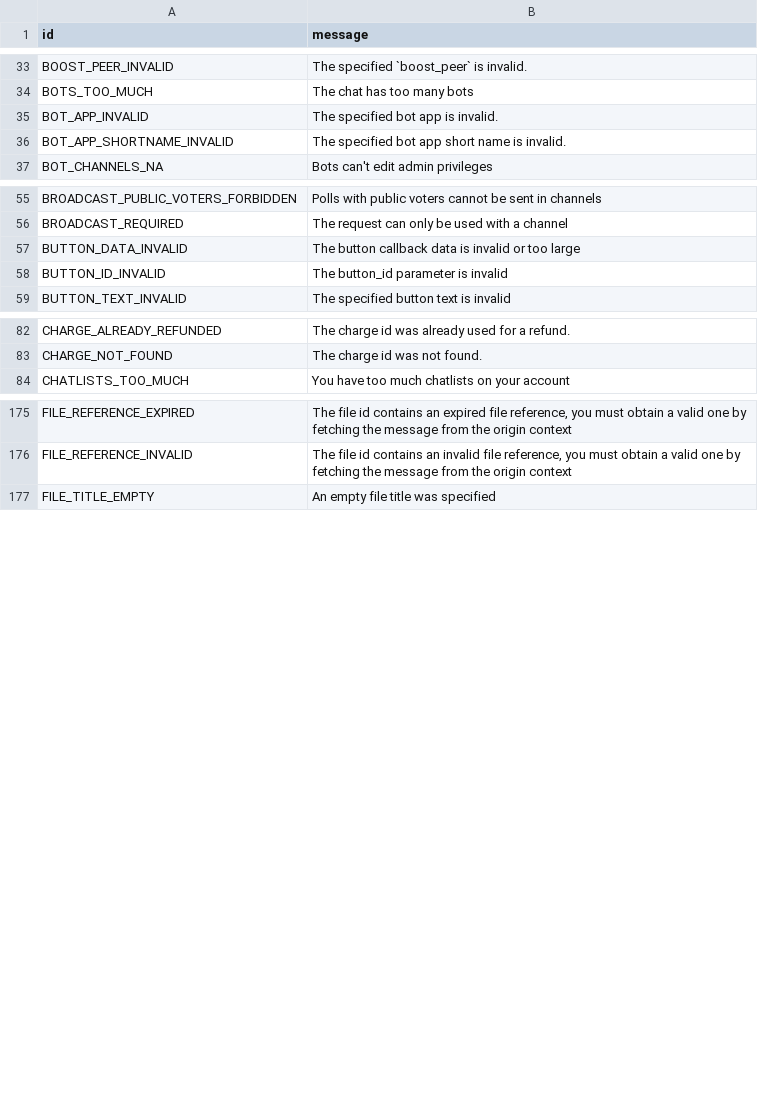
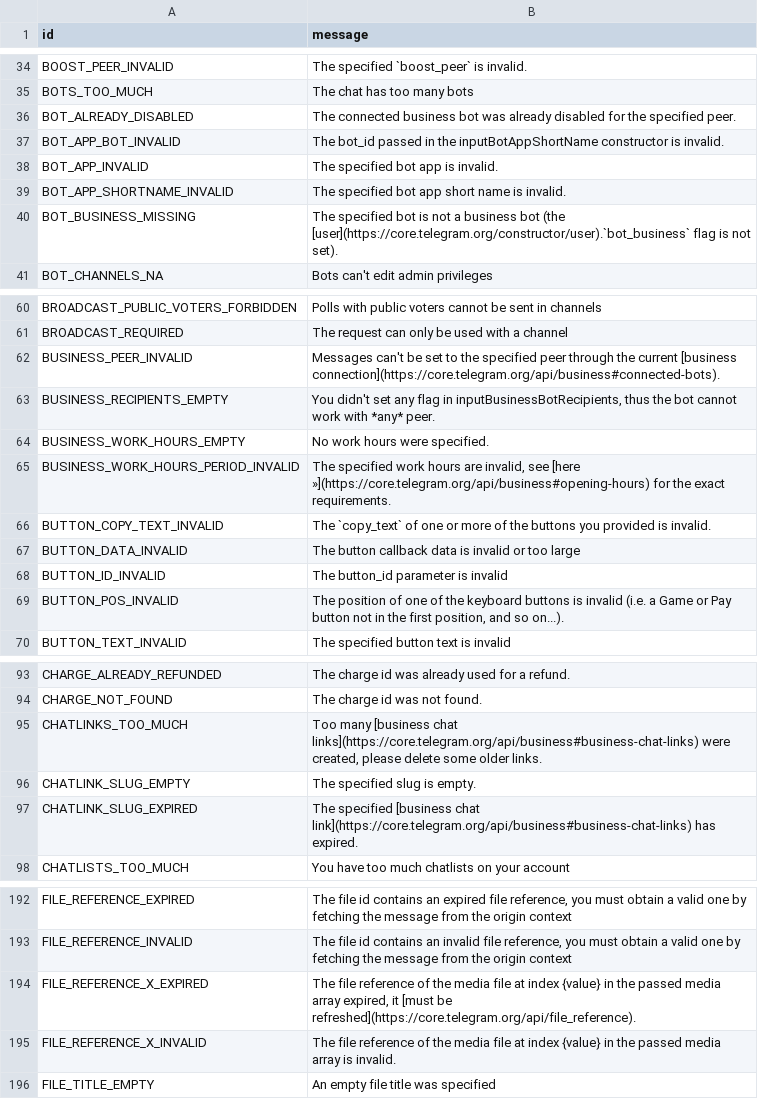
Before and after one commit to ALiwoto/WPyrogram, a TSV file: compiler/errors/source/400_BAD_REQUEST.tsv, drawn as a sheet; only a part is shown, gaps mark what is left out; the diff covers the shown part only.

Commit message:
Add new error to known errors and fix forum issue.
Signed-off-by: Aliwoto <aminnimaj@gmail.com>

```diff
--- a/compiler/errors/source/400_BAD_REQUEST.tsv
+++ b/compiler/errors/source/400_BAD_REQUEST.tsv
@@ -34,4 +35,7 @@ BOOST_PEER_INVALID	The specified `boost_peer` is invalid.
 BOTS_TOO_MUCH	The chat has too many bots
+BOT_ALREADY_DISABLED	The connected business bot was already disabled for the specified peer.
+BOT_APP_BOT_INVALID	The bot_id passed in the inputBotAppShortName constructor is invalid.
 BOT_APP_INVALID	The specified bot app is invalid.
 BOT_APP_SHORTNAME_INVALID	The specified bot app short name is invalid.
+BOT_BUSINESS_MISSING	The specified bot is not a business bot (the [user](https://core.telegram.org/constructor/user).`bot_business` flag is not set).
 BOT_CHANNELS_NA	Bots can't edit admin privileges
@@ -56,4 +61,10 @@ BROADCAST_PUBLIC_VOTERS_FORBIDDEN	Polls with public voters cannot be sent in cha
 BROADCAST_REQUIRED	The request can only be used with a channel
+BUSINESS_PEER_INVALID	Messages can't be set to the specified peer through the current [business connection](https://core.telegram.org/api/business#connected-bots).
+BUSINESS_RECIPIENTS_EMPTY	You didn't set any flag in inputBusinessBotRecipients, thus the bot cannot work with *any* peer.
+BUSINESS_WORK_HOURS_EMPTY	No work hours were specified.
+BUSINESS_WORK_HOURS_PERIOD_INVALID	The specified work hours are invalid, see [here »](https://core.telegram.org/api/business#opening-hours) for the exact requirements.
+BUTTON_COPY_TEXT_INVALID	The `copy_text` of one or more of the buttons you provided is invalid.
 BUTTON_DATA_INVALID	The button callback data is invalid or too large
 BUTTON_ID_INVALID	The button_id parameter is invalid
+BUTTON_POS_INVALID	The position of one of the keyboard buttons is invalid (i.e. a Game or Pay button not in the first position, and so on...).
 BUTTON_TEXT_INVALID	The specified button text is invalid
@@ -83,2 +94,5 @@ CHARGE_ALREADY_REFUNDED	The charge id was already used for a refund.
 CHARGE_NOT_FOUND	The charge id was not found.
+CHATLINKS_TOO_MUCH	Too many [business chat links](https://core.telegram.org/api/business#business-chat-links) were created, please delete some older links.
+CHATLINK_SLUG_EMPTY	The specified slug is empty.
+CHATLINK_SLUG_EXPIRED	The specified [business chat link](https://core.telegram.org/api/business#business-chat-links) has expired.
 CHATLISTS_TOO_MUCH	You have too much chatlists on your account
@@ -176,2 +193,4 @@ FILE_REFERENCE_EXPIRED	The file id contains an expired file reference, you must
 FILE_REFERENCE_INVALID	The file id contains an invalid file reference, you must obtain a valid one by fetching the message from the origin context
+FILE_REFERENCE_X_EXPIRED	The file reference of the media file at index {value} in the passed media array expired, it [must be refreshed](https://core.telegram.org/api/file_reference).
+FILE_REFERENCE_X_INVALID	The file reference of the media file at index {value} in the passed media array is invalid.
 FILE_TITLE_EMPTY	An empty file title was specified
```
Also changed, not shown: 34 added rows elsewhere in this file, compiler/errors/source/403_FORBIDDEN.tsv, compiler/errors/source/406_NOT_ACCEPTABLE.tsv, 4 other files.
